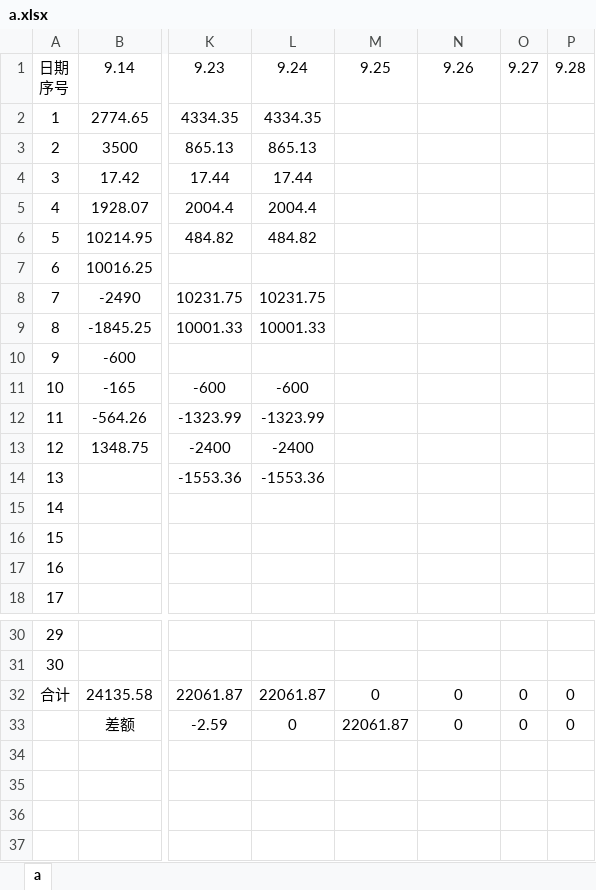
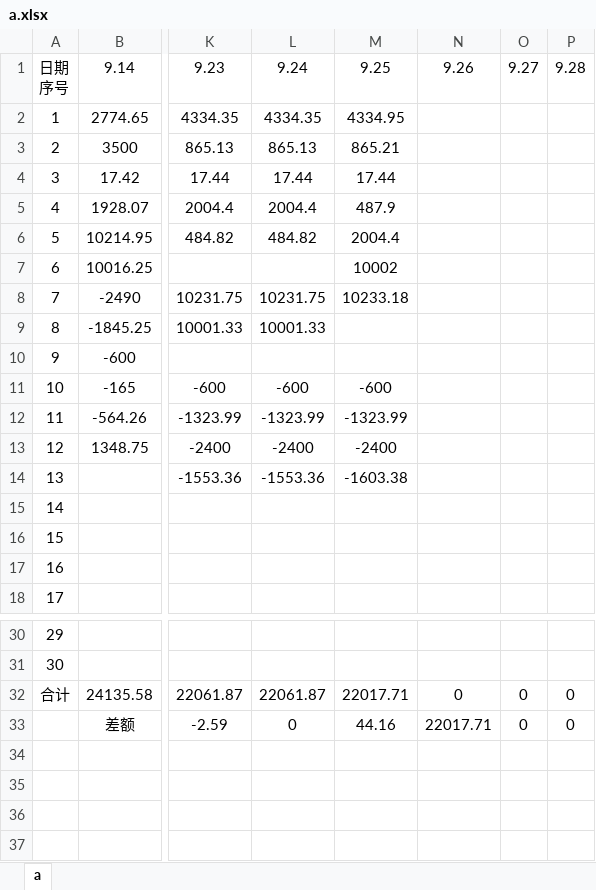
Before and after one commit to leitianjin/calc, an Excel workbook: a.xlsx, sheet a, drawn as a sheet; only a part is shown, gaps mark what is left out; values as stored, in another font and other column widths than the file's, no borders; the diff names each change by its address in the sheet, - before the commit and + after, or states it on an @@ line.

Commit message:
201909251648

```diff
--- a/a.xlsx (sheet a)
+++ b/a.xlsx (sheet a)
-M2: (empty)
+M2: 4334.95
-M3: (empty)
+M3: 865.21
-M4: (empty)
+M4: 17.44
-M5: (empty)
+M5: 487.9
-M6: (empty)
+M6: 2004.4
-M7: (empty)
+M7: 10002
-M8: (empty)
+M8: 10233.18
-M11: (empty)
+M11: -600
-M12: (empty)
+M12: -1323.99
-M13: (empty)
+M13: -2400
-M14: (empty)
+M14: -1603.38
-M32: 0
+M32: 22017.71
-M33: 22061.87
+M33: 44.16
-N33: 0
+N33: 22017.71
```
